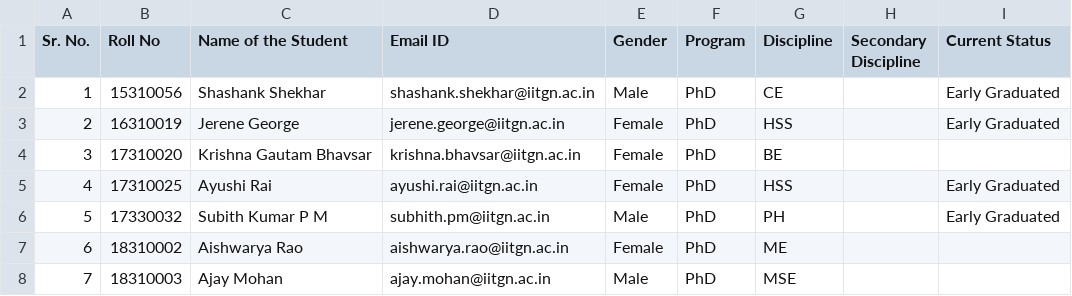
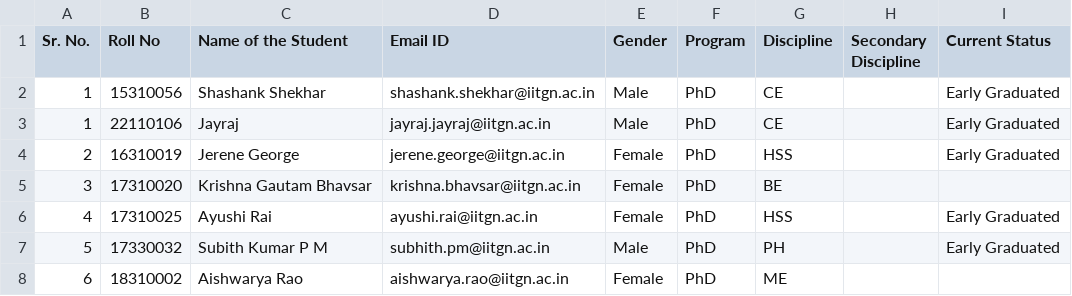
Before and after one commit to Deus1704/Yearbook25, a CSV file: graduating_list.csv, drawn as a sheet; only a part is shown; the shorter side is filled out with more unchanged rows; the diff names each change by its address in the sheet, - before the commit and + after, or states it on an @@ line.

Commit message:
temp changes

```diff
--- a/graduating_list.csv
+++ b/graduating_list.csv
+row 3: 1 | 22110106 | Jayraj | jayraj.jayraj@iitgn.ac.in | Male | PhD | CE |  | Early Graduated
```
